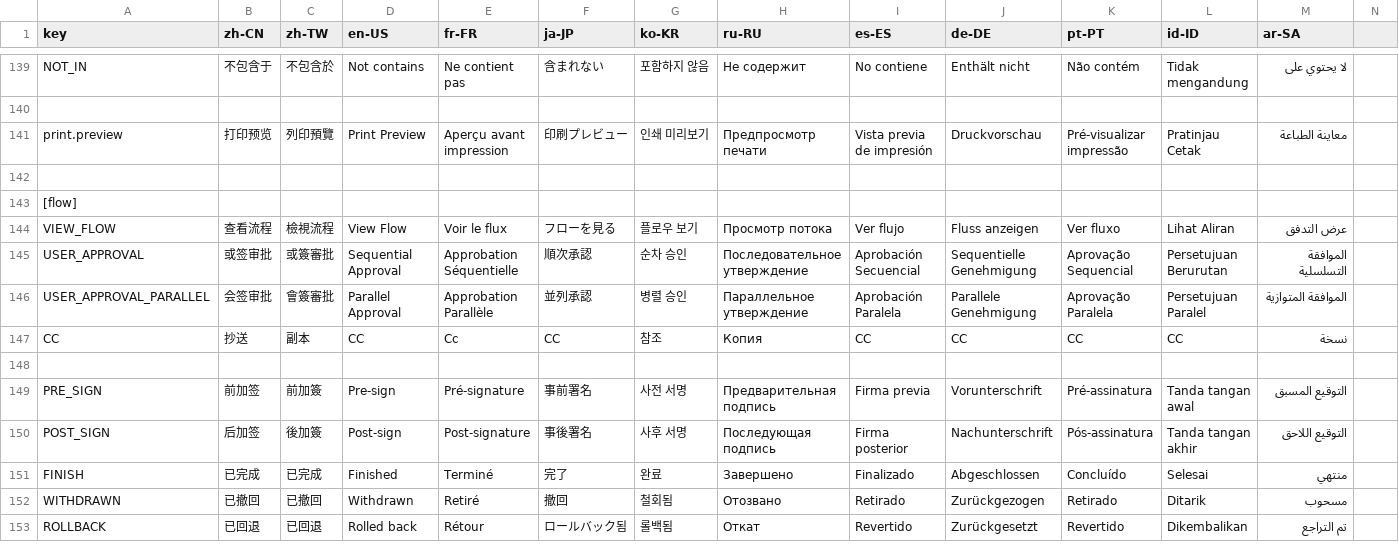
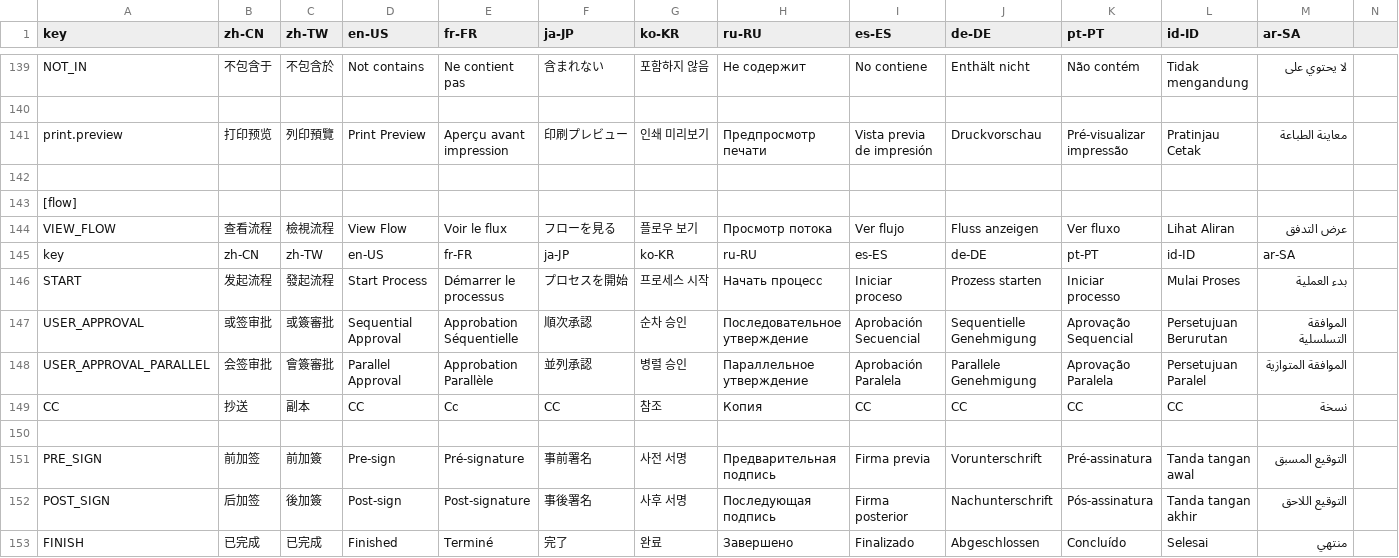
Before and after one commit to erupts/erupt-web, a CSV file: src/erupt.i18n.csv, drawn as a sheet; only a part is shown, gaps mark what is left out; the shorter side is filled out with more unchanged rows.

```diff
--- a/src/erupt.i18n.csv
+++ b/src/erupt.i18n.csv
@@ -144,2 +144,4 @@ print.preview,打印预览,列印預覽,Print Preview,Aperçu avant impression,
 VIEW_FLOW,查看流程,檢視流程,View Flow,Voir le flux,フローを見る,플로우 보기,Просмотр потока,Ver flujo,Fluss anzeigen,Ver fluxo,Lihat Aliran,عرض التدفق
+key,zh-CN,zh-TW,en-US,fr-FR,ja-JP,ko-KR,ru-RU,es-ES,de-DE,pt-PT,id-ID,ar-SA
+START,发起流程,發起流程,Start Process,Démarrer le processus,プロセスを開始,프로세스 시작,Начать процесс,Iniciar proceso,Prozess starten,Iniciar processo,Mulai Proses,بدء العملية
 USER_APPROVAL,或签审批,或簽審批,Sequential Approval,Approbation Séquentielle,順次承認,순차 승인,Последовательное утверждение,Aprobación Secuencial,Sequentielle Genehmigung,Aprovação Sequencial,Persetujuan Berurutan,الموافقة التسلسلية
```
Also changed, not shown: 6 other files.
